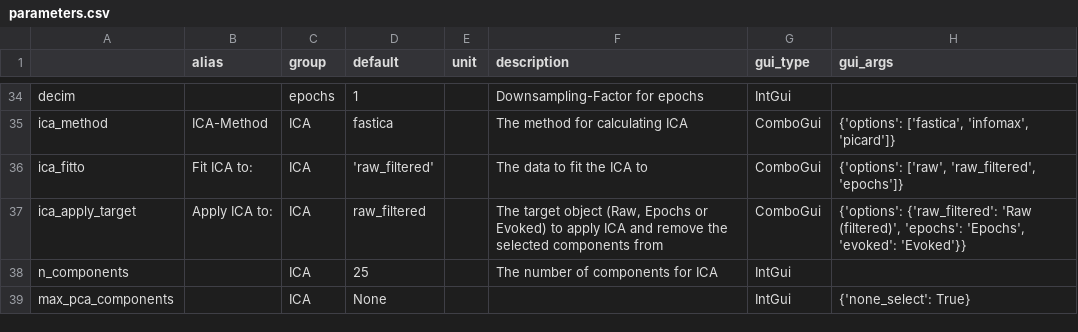
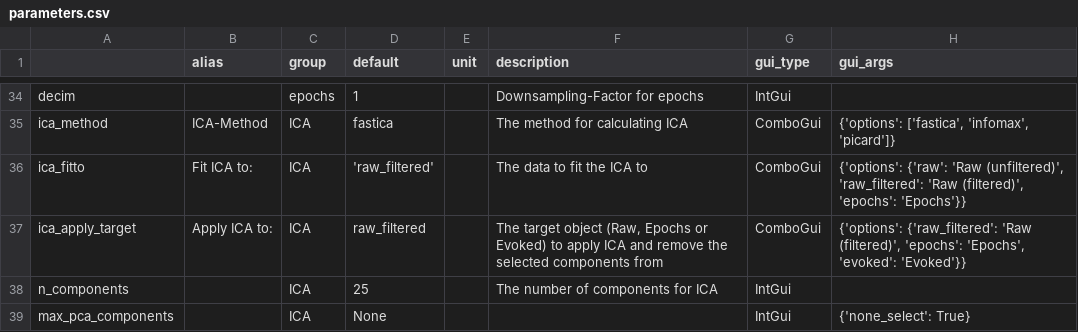
Before and after one commit to marsipu/mne-pipeline-hd, a CSV file: mne_pipeline_hd/extra/parameters.csv, drawn as a sheet; only a part is shown, gaps mark what is left out.

```diff
--- a/mne_pipeline_hd/extra/parameters.csv
+++ b/mne_pipeline_hd/extra/parameters.csv
@@ -35,3 +35,3 @@ decim;;epochs;1;;Downsampling-Factor for epochs;IntGui;
 ica_method;ICA-Method;ICA;fastica;;The method for calculating ICA;ComboGui;{'options': ['fastica', 'infomax', 'picard']}
-ica_fitto;Fit ICA to:;ICA;'raw_filtered';;The data to fit the ICA to;ComboGui;{'options': ['raw', 'raw_filtered', 'epochs']}
+ica_fitto;Fit ICA to:;ICA;'raw_filtered';;The data to fit the ICA to;ComboGui;{'options': {'raw': 'Raw (unfiltered)', 'raw_filtered': 'Raw (filtered)', 'epochs': 'Epochs'}}
 ica_apply_target;Apply ICA to:;ICA;raw_filtered;;The target object (Raw, Epochs or Evoked) to apply ICA and remove the selected components from;ComboGui;{'options': {'raw_filtered': 'Raw (filtered)', 'epochs': 'Epochs', 'evoked': 'Evoked'}}
```
Also changed, not shown: mne_pipeline_hd/extra/functions.csv, 3 other files.
